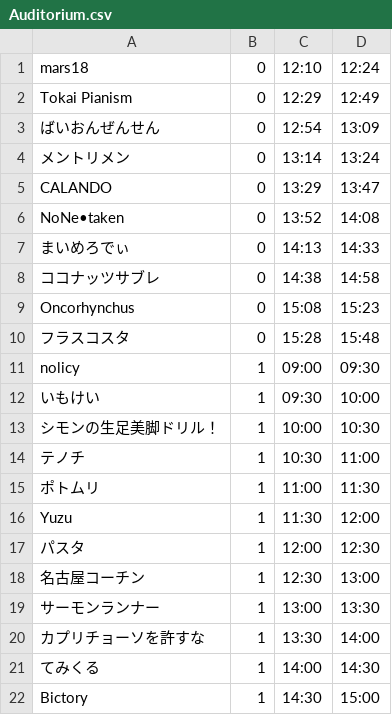
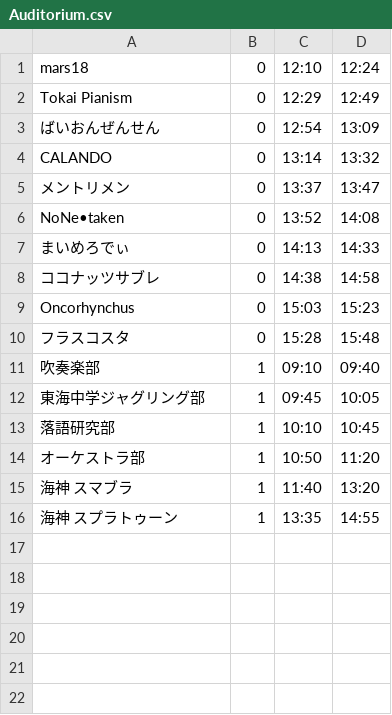
Before and after one commit to nmasdd/138th_kinensai_app, a CSV file: kinensai_app/time/Auditorium.csv, drawn as a sheet.

Commit message:
出演者タイムテーブルの実データ投入と表示改善、検索/マップ/通知の調整
- time/Stage.csv を新設し当日TT案からステージ両日を投入。講堂CSVも画像の実データに更新 (日曜=クラブ有志・海神)
- ステージの時間割を講堂と同じCSV駆動に統一 (IDは stage- 接頭辞、管理画面で会場別に編集)
- グリッドは演目と待ち時間で縮尺を変え、10分以下は名前の隣に時間を出す1行表示。演目ブロックのタップで出演者詳細 (海神を除く)
- 出演者詳細のサブタイトル廃止と文字拡大、日曜企画一覧の写真欄廃止
- メニューのスクロール対応、通知詳細のスクロールとタイトル、検索の複数条件OR絞り込みと講堂/ステージ企画の除外、中庭のマップ登録

```diff
--- a/kinensai_app/time/Auditorium.csv
+++ b/kinensai_app/time/Auditorium.csv
@@ -3,4 +3,4 @@ Tokai Pianism,0,12:29,12:49
 ばいおんぜんせん,0,12:54,13:09
-メントリメン,0,13:14,13:24
-CALANDO,0,13:29,13:47
+CALANDO,0,13:14,13:32
+メントリメン,0,13:37,13:47
 NoNe•taken,0,13:52,14:08
@@ -8,15 +8,9 @@ NoNe•taken,0,13:52,14:08
 ココナッツサブレ,0,14:38,14:58
-Oncorhynchus,0,15:08,15:23
+Oncorhynchus,0,15:03,15:23
 フラスコスタ,0,15:28,15:48
-nolicy,1,09:00,09:30
-いもけい,1,09:30,10:00
-シモンの生足美脚ドリル！,1,10:00,10:30
-テノチ,1,10:30,11:00
-ポトムリ,1,11:00,11:30
-Yuzu,1,11:30,12:00
-パスタ,1,12:00,12:30
-名古屋コーチン,1,12:30,13:00
-サーモンランナー,1,13:00,13:30
-カプリチョーソを許すな,1,13:30,14:00
-てみくる,1,14:00,14:30
-Bictory,1,14:30,15:00
+吹奏楽部,1,09:10,09:40
+東海中学ジャグリング部,1,09:45,10:05
+落語研究部,1,10:10,10:45
+オーケストラ部,1,10:50,11:20
+海神 スマブラ,1,11:40,13:20
+海神 スプラトゥーン,1,13:35,14:55
```
Also changed, not shown: 19 other files.
